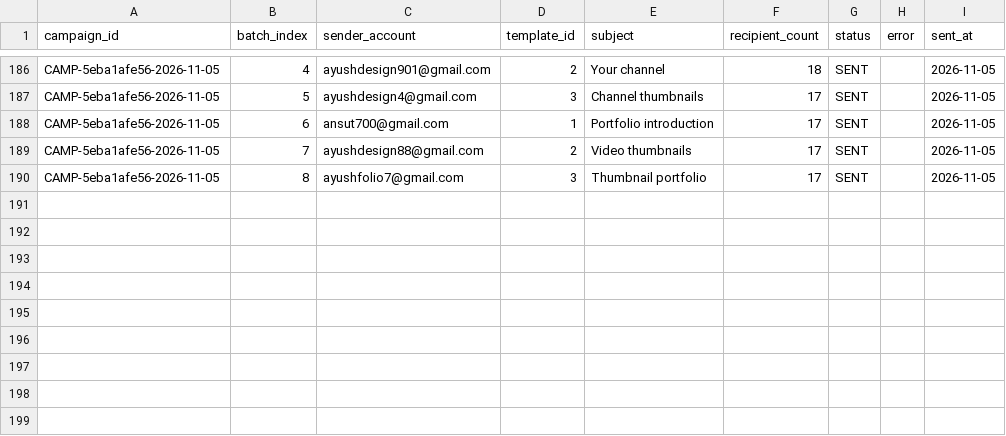
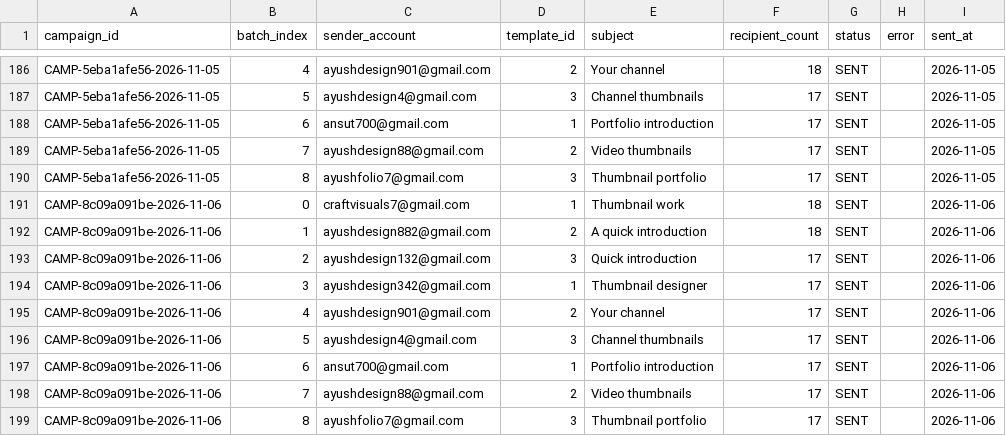
Before and after one commit to ayushdesign4/daily-lead-agent, a CSV file: data/outreach_batches.csv, drawn as a sheet; only a part is shown, gaps mark what is left out; the diff names each change by its address in the sheet, - before the commit and + after, or states it on an @@ line.

```diff
--- a/data/outreach_batches.csv
+++ b/data/outreach_batches.csv
+row 191: CAMP-8c09a091be-2026-11-06 | 0 | craftvisuals7@gmail.com | 1 | Thumbnail work | 18 | SENT |  | 2026-11-06
+row 192: CAMP-8c09a091be-2026-11-06 | 1 | ayushdesign882@gmail.com | 2 | A quick introduction | 18 | SENT |  | 2026-11-06
+row 193: CAMP-8c09a091be-2026-11-06 | 2 | ayushdesign132@gmail.com | 3 | Quick introduction | 17 | SENT |  | 2026-11-06
+row 194: CAMP-8c09a091be-2026-11-06 | 3 | ayushdesign342@gmail.com | 1 | Thumbnail designer | 17 | SENT |  | 2026-11-06
+row 195: CAMP-8c09a091be-2026-11-06 | 4 | ayushdesign901@gmail.com | 2 | Your channel | 17 | SENT |  | 2026-11-06
+row 196: CAMP-8c09a091be-2026-11-06 | 5 | ayushdesign4@gmail.com | 3 | Channel thumbnails | 17 | SENT |  | 2026-11-06
+row 197: CAMP-8c09a091be-2026-11-06 | 6 | ansut700@gmail.com | 1 | Portfolio introduction | 17 | SENT |  | 2026-11-06
+row 198: CAMP-8c09a091be-2026-11-06 | 7 | ayushdesign88@gmail.com | 2 | Video thumbnails | 17 | SENT |  | 2026-11-06
+row 199: CAMP-8c09a091be-2026-11-06 | 8 | ayushfolio7@gmail.com | 3 | Thumbnail portfolio | 17 | SENT |  | 2026-11-06
```
Also changed, not shown: data/outreach_state.csv, data/verification_ledger.csv, 1 other file.
